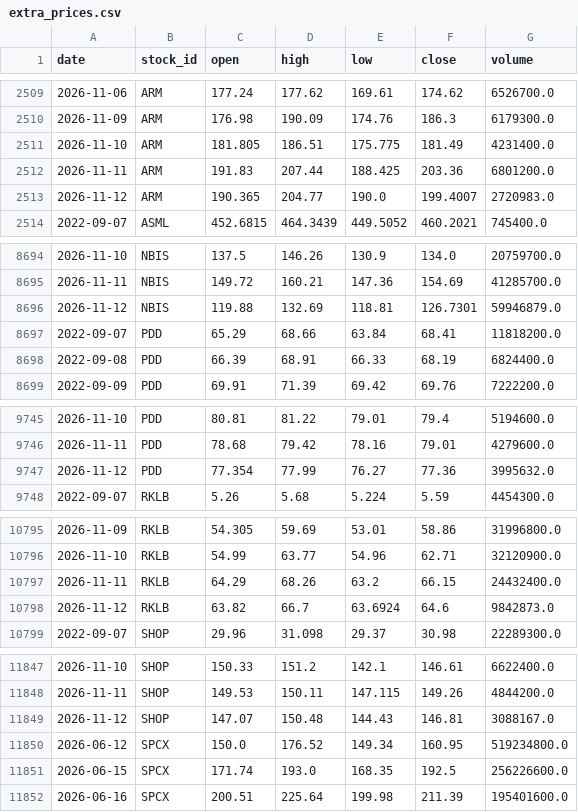
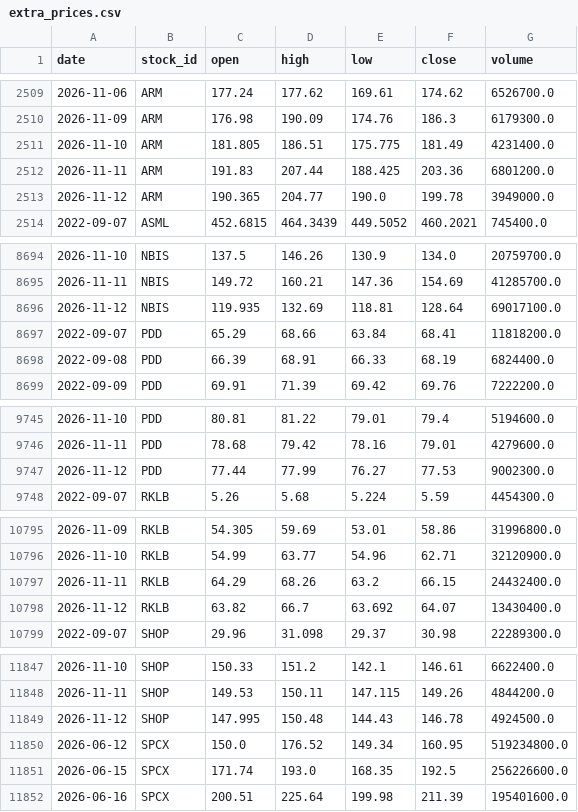
Before and after one commit to LiSh-chen/ForClaude, a CSV file: stock-derby/data/extra_prices.csv, drawn as a sheet; only a part is shown, gaps mark what is left out; the diff covers the shown part only.

```diff
--- a/stock-derby/data/extra_prices.csv
+++ b/stock-derby/data/extra_prices.csv
@@ -2512,3 +2512,3 @@ date,stock_id,open,high,low,close,volume
 2026-11-11,ARM,191.83,207.44,188.425,203.36,6801200.0
-2026-11-12,ARM,190.365,204.77,190.0,199.4007,2720983.0
+2026-11-12,ARM,190.365,204.77,190.0,199.78,3949000.0
 2022-09-07,ASML,452.6815,464.3439,449.5052,460.2021,745400.0
@@ -8695,3 +8695,3 @@ date,stock_id,open,high,low,close,volume
 2026-11-11,NBIS,149.72,160.21,147.36,154.69,41285700.0
-2026-11-12,NBIS,119.88,132.69,118.81,126.7301,59946879.0
+2026-11-12,NBIS,119.935,132.69,118.81,128.64,69017100.0
 2022-09-07,PDD,65.29,68.66,63.84,68.41,11818200.0
@@ -9746,3 +9746,3 @@ date,stock_id,open,high,low,close,volume
 2026-11-11,PDD,78.68,79.42,78.16,79.01,4279600.0
-2026-11-12,PDD,77.354,77.99,76.27,77.36,3995632.0
+2026-11-12,PDD,77.44,77.99,76.27,77.53,9002300.0
 2022-09-07,RKLB,5.26,5.68,5.224,5.59,4454300.0
@@ -10797,3 +10797,3 @@ date,stock_id,open,high,low,close,volume
 2026-11-11,RKLB,64.29,68.26,63.2,66.15,24432400.0
-2026-11-12,RKLB,63.82,66.7,63.6924,64.6,9842873.0
+2026-11-12,RKLB,63.82,66.7,63.692,64.07,13430400.0
 2022-09-07,SHOP,29.96,31.098,29.37,30.98,22289300.0
@@ -11848,3 +11848,3 @@ date,stock_id,open,high,low,close,volume
 2026-11-11,SHOP,149.53,150.11,147.115,149.26,4844200.0
-2026-11-12,SHOP,147.07,150.48,144.43,146.81,3088167.0
+2026-11-12,SHOP,147.995,150.48,144.43,146.78,4924500.0
 2026-06-12,SPCX,150.0,176.52,149.34,160.95,519234800.0
```
Also changed, not shown: 35 edited cells elsewhere in this file, 1 other file.
